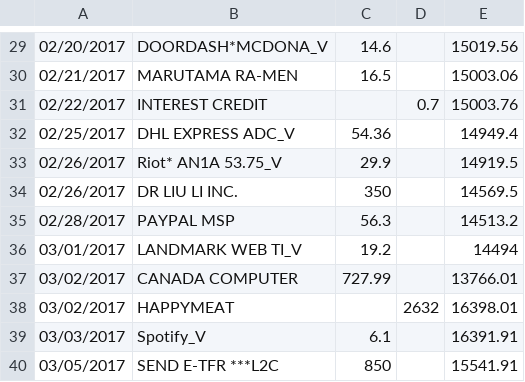
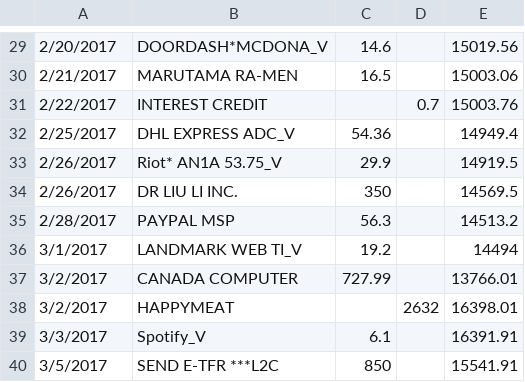
Before and after one commit to PastMoments/stormhacks_2022_gnomes, a CSV file: Stormhacks2022/uploads/Bank_Statement_One_-_Sheet1.csv, drawn as a sheet; only a part is shown, gaps mark what is left out; the diff covers the shown part only.

```diff
--- a/Stormhacks2022/uploads/Bank_Statement_One_-_Sheet1.csv
+++ b/Stormhacks2022/uploads/Bank_Statement_One_-_Sheet1.csv
@@ -29,12 +29,12 @@
-02/20/2017,DOORDASH*MCDONA_V,14.6,,15019.56
-02/21/2017,MARUTAMA RA-MEN,16.5,,15003.06
-02/22/2017,INTEREST CREDIT,,0.7,15003.76
-02/25/2017,DHL EXPRESS ADC_V,54.36,,14949.4
-02/26/2017,Riot* AN1A 53.75_V,29.9,,14919.5
-02/26/2017,DR LIU LI INC.,350,,14569.5
-02/28/2017,PAYPAL MSP,56.3,,14513.2
-03/01/2017,LANDMARK WEB TI_V,19.2,,14494
-03/02/2017,CANADA COMPUTER,727.99,,13766.01
-03/02/2017,HAPPYMEAT,,2632,16398.01
-03/03/2017,Spotify_V,6.1,,16391.91
-03/05/2017,SEND E-TFR ***L2C,850,,15541.91
+2/20/2017,DOORDASH*MCDONA_V,14.6,,15019.56
+2/21/2017,MARUTAMA RA-MEN,16.5,,15003.06
+2/22/2017,INTEREST CREDIT,,0.7,15003.76
+2/25/2017,DHL EXPRESS ADC_V,54.36,,14949.4
+2/26/2017,Riot* AN1A 53.75_V,29.9,,14919.5
+2/26/2017,DR LIU LI INC.,350,,14569.5
+2/28/2017,PAYPAL MSP,56.3,,14513.2
+3/1/2017,LANDMARK WEB TI_V,19.2,,14494
+3/2/2017,CANADA COMPUTER,727.99,,13766.01
+3/2/2017,HAPPYMEAT,,2632,16398.01
+3/3/2017,Spotify_V,6.1,,16391.91
+3/5/2017,SEND E-TFR ***L2C,850,,15541.91
```
Also changed, not shown: 29 edited cells elsewhere in this file, 1 other file.
